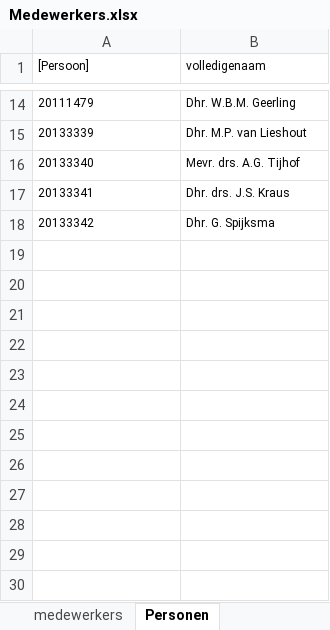
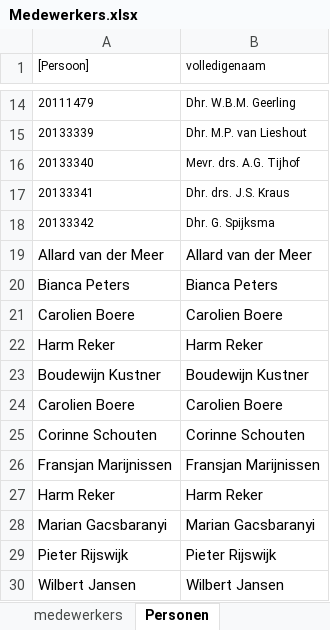
Before and after one commit to AmpersandTarski/ampersand-models, an Excel workbook: Blik/Medewerkers.xlsx, sheet Personen, drawn as a sheet; only a part is shown, gaps mark what is left out; values as stored, in another font and other column widths than the file's, no borders; the diff names each change by its address in the sheet, - before the commit and + after, or states it on an @@ line.

```diff
--- a/Blik/Medewerkers.xlsx (sheet Personen)
+++ b/Blik/Medewerkers.xlsx (sheet Personen)
+row 19: Allard van der Meer | Allard van der Meer
+row 20: Bianca Peters | Bianca Peters
+row 21: Carolien Boere | Carolien Boere
+row 22: Harm Reker | Harm Reker
+row 23: Boudewijn Kustner | Boudewijn Kustner
+row 24: Carolien Boere | Carolien Boere
+row 25: Corinne Schouten | Corinne Schouten
+row 26: Fransjan Marijnissen | Fransjan Marijnissen
+row 27: Harm Reker | Harm Reker
+row 28: Marian Gacsbaranyi | Marian Gacsbaranyi
+row 29: Pieter Rijswijk | Pieter Rijswijk
+row 30: Wilbert Jansen | Wilbert Jansen
```
Also changed, not shown: Blik/Interventiebeleid tabak.xlsx, Blik/ProductCodes.xlsx, 4 other files.
